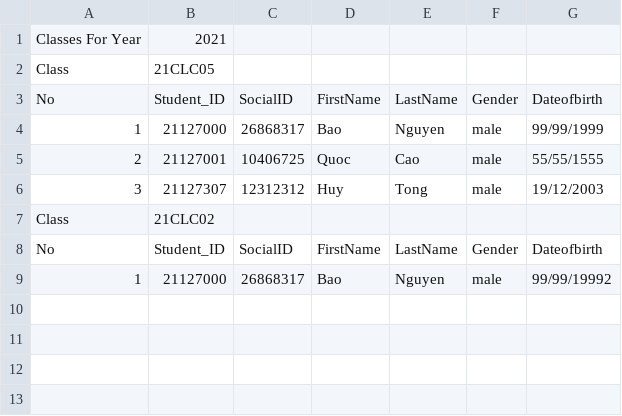
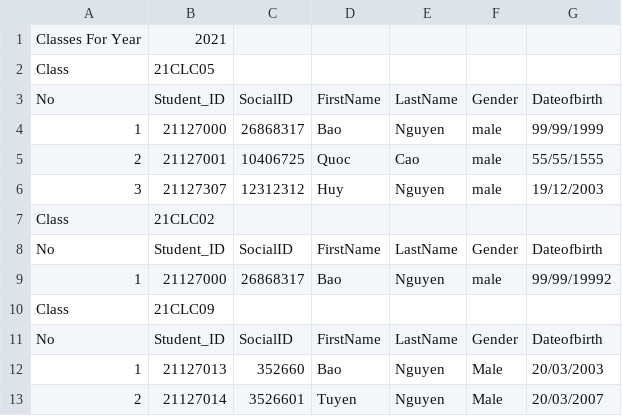
Before and after one commit to Loi-Tap-Lam-Dev/Final_Project, a CSV file: CSV_File/Year_Class.csv, drawn as a sheet.

```diff
--- a/CSV_File/Year_Class.csv
+++ b/CSV_File/Year_Class.csv
@@ -5,3 +5,3 @@ No, Student_ID, SocialID, FirstName, LastName, Gender, Dateofbirth
 2,21127001,10406725,Quoc,Cao,male,55/55/1555
-3,21127307,12312312,Huy,Tong,male,19/12/2003
+3,21127307,12312312,Huy,Nguyen,male,19/12/2003
 Class,21CLC02
@@ -9 +9,5 @@ No, Student_ID, SocialID, FirstName, LastName, Gender, Dateofbirth
 1,21127000,26868317,Bao,Nguyen,male,99/99/19992
+Class,21CLC09
+No, Student_ID, SocialID, FirstName, LastName, Gender, Dateofbirth
+1,21127013,352660,Bao,Nguyen,Male,20/03/2003
+2,21127014,3526601,Tuyen,Nguyen,Male,20/03/2007
```
Also changed, not shown: CSV_File/StudentProfile.csv, CSV_File/Year_Semester.csv, 5 other files.
